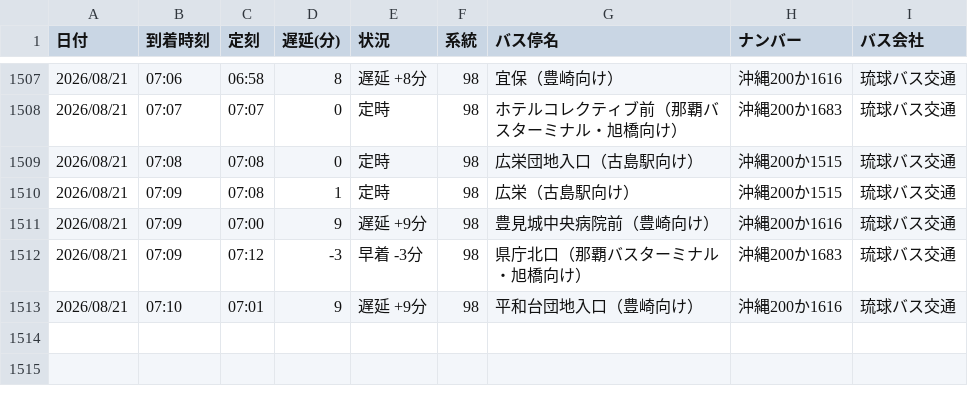
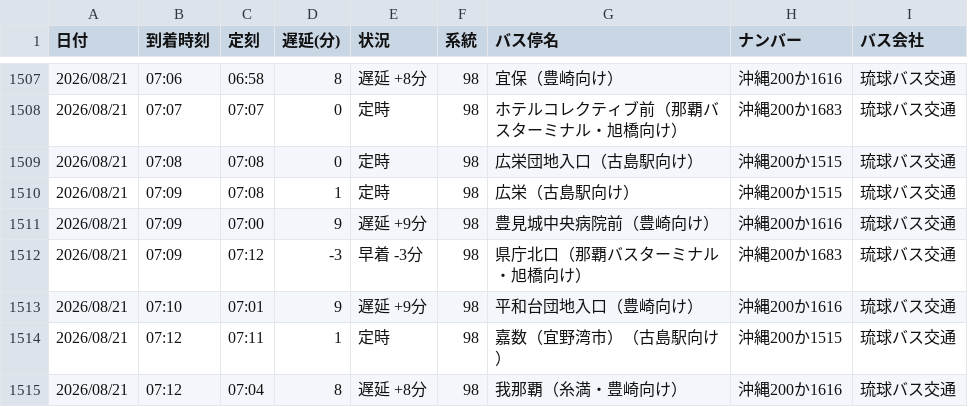
Before and after one commit to uy819/bus-tracker2, a CSV file: data/raw/98_up/bus_arrival_log.csv, drawn as a sheet; only a part is shown, gaps mark what is left out; the diff names each change by its address in the sheet, - before the commit and + after, or states it on an @@ line.

```diff
--- a/data/raw/98_up/bus_arrival_log.csv
+++ b/data/raw/98_up/bus_arrival_log.csv
+row 1514: 2026/08/21 | 07:12 | 07:11 | 1 | 定時 | 98 | 嘉数（宜野湾市）（古島駅向け） | 沖縄200か1515 | 琉球バス交通
+row 1515: 2026/08/21 | 07:12 | 07:04 | 8 | 遅延 +8分 | 98 | 我那覇（糸満・豊崎向け） | 沖縄200か1616 | 琉球バス交通
```
Also changed, not shown: 1 other file.
